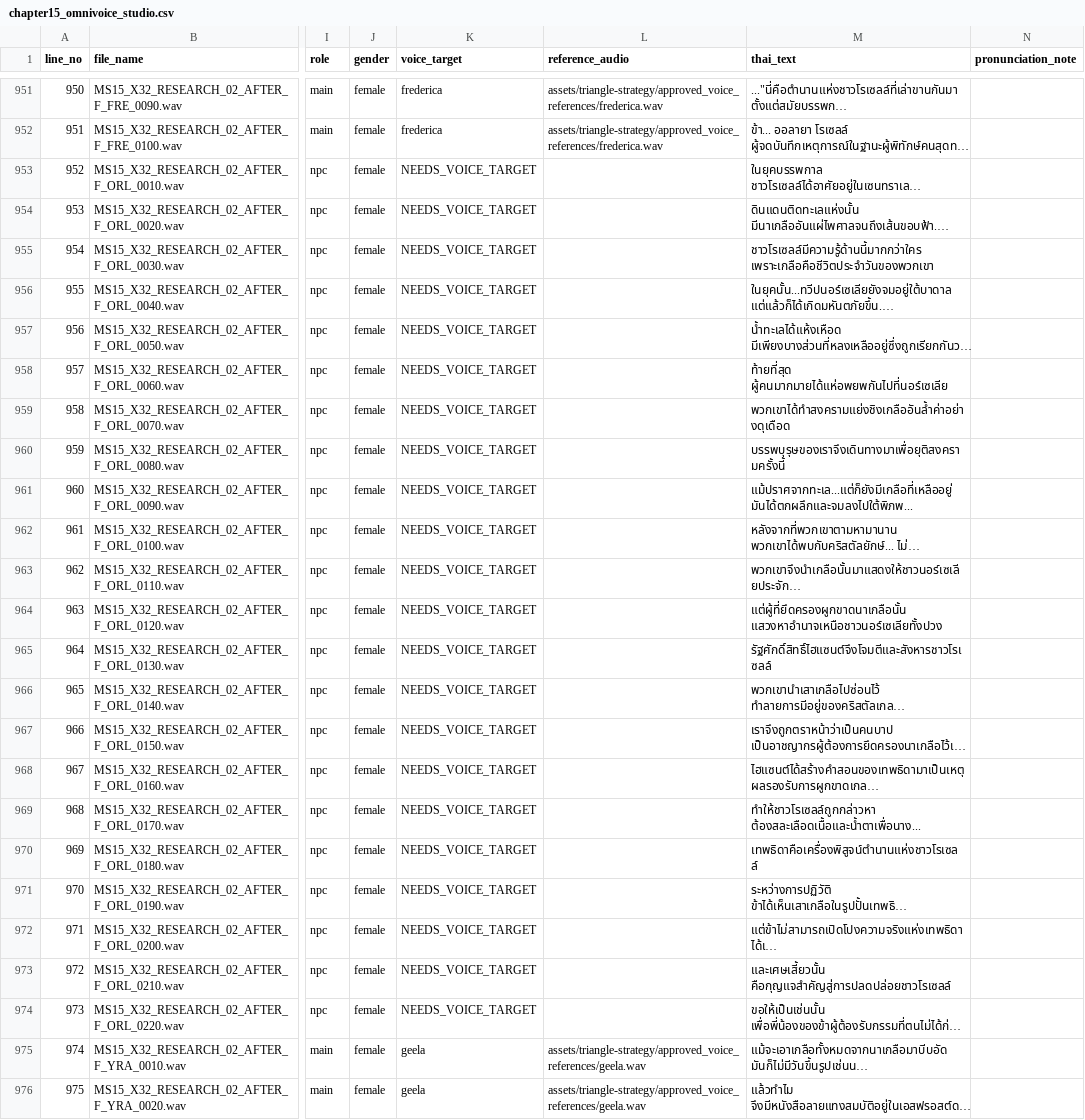
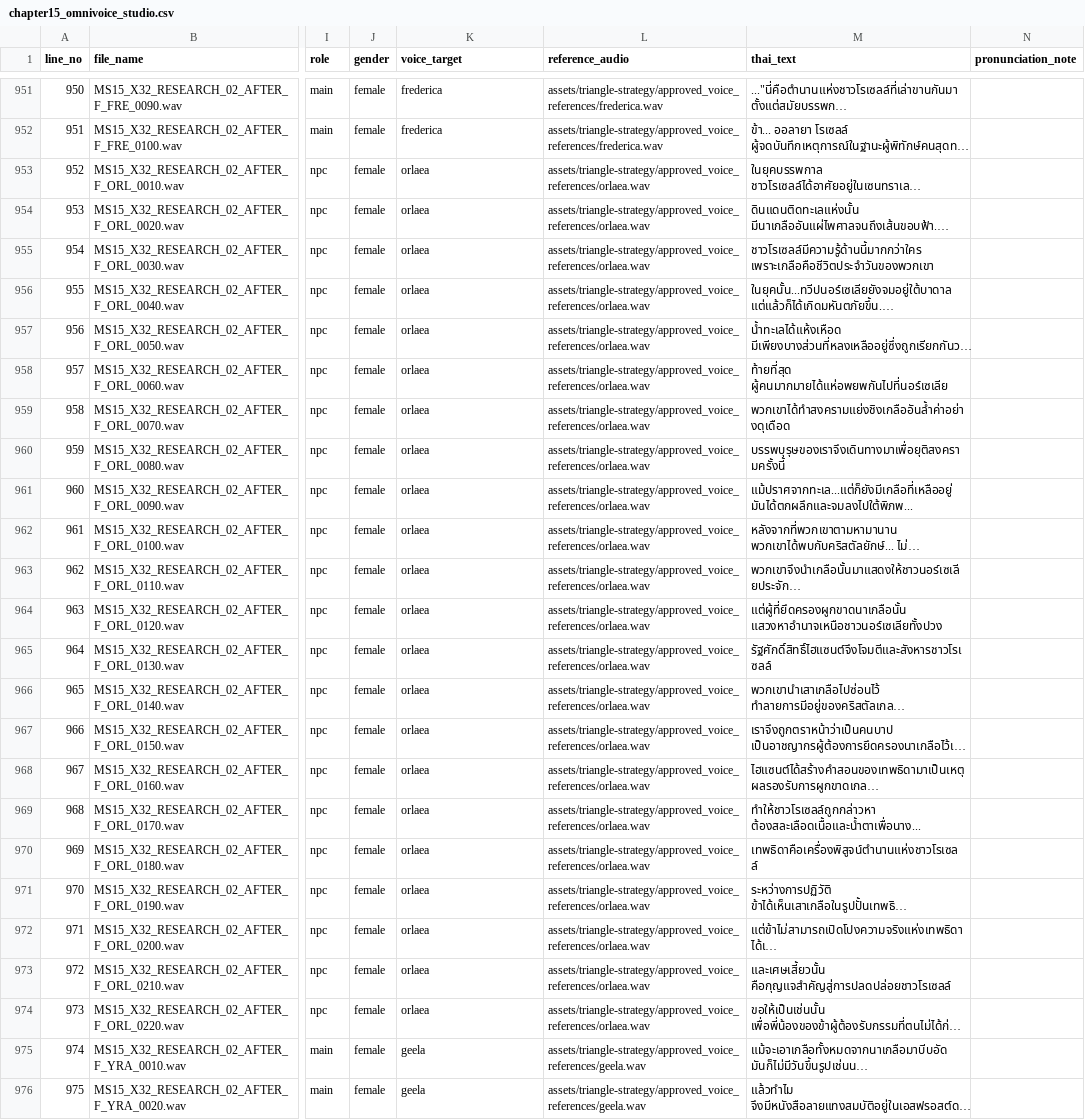
Before and after one commit to Patkia/triangle-strategy-thai-voice, a CSV file: work/chapter15_voice_mapping/chapter15_omnivoice_studio.csv, drawn as a sheet; only a part is shown, gaps mark what is left out; long unchanged cells end in …; the diff covers the shown part only; the diff names each change by its address in the sheet, - before the commit and + after, or states it on an @@ line.

```diff
--- a/work/chapter15_voice_mapping/chapter15_omnivoice_studio.csv
+++ b/work/chapter15_voice_mapping/chapter15_omnivoice_studio.csv
-K953:K974 (voice_target): NEEDS_VOICE_TARGET
+K953:K974 (voice_target): orlaea
-L953:L974 (reference_audio): (empty)
+L953:L974 (reference_audio): assets/triangle-strategy/approved_voice_references/orlaea.wav
```
Also changed, not shown: 44 edited cells elsewhere in this file, work/chapter1_voice_mapping/chapter1_omnivoice_studio.csv, work/chapter3_voice_mapping/chapter3_omnivoice_studio.csv, 3 other files.
